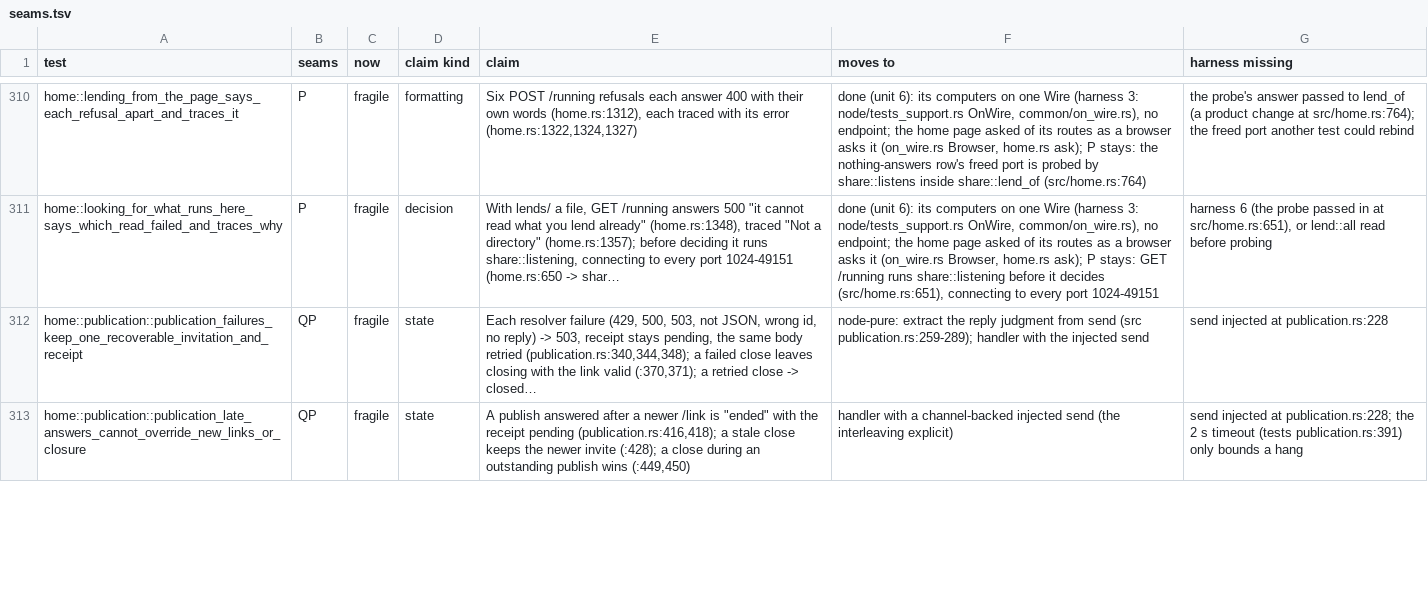
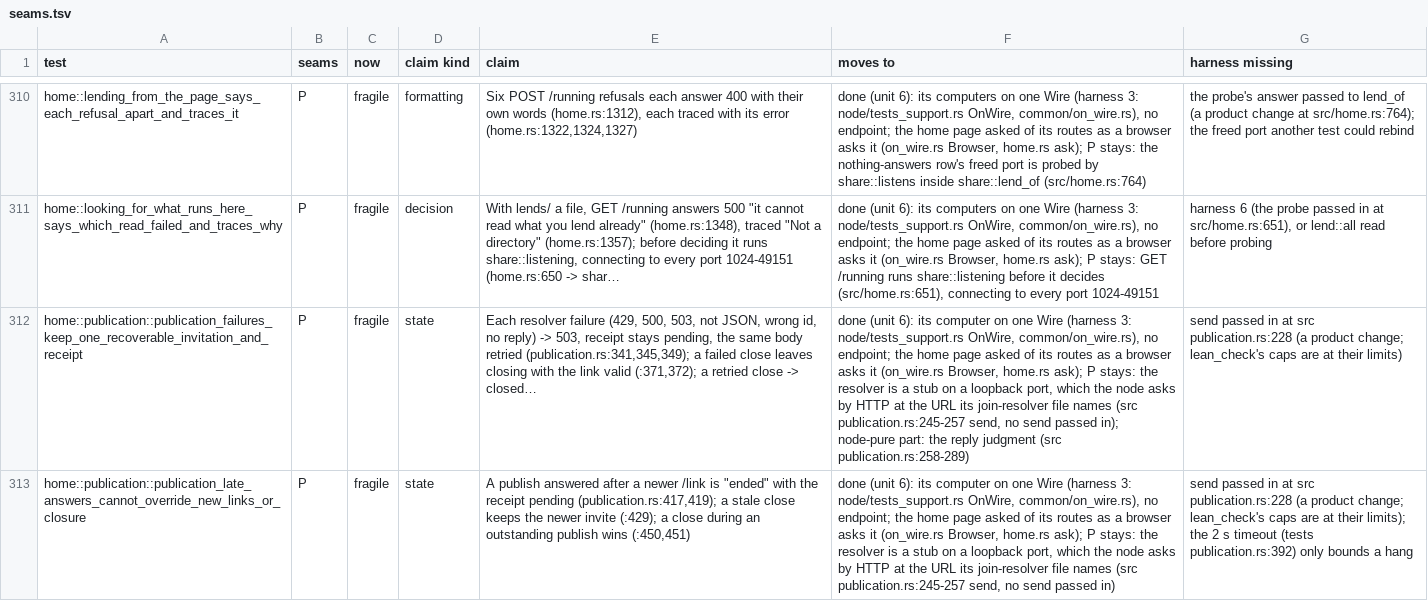
Before and after one commit to alexsbryan/svrngs, a TSV file: docs/seams.tsv, drawn as a sheet; only a part is shown, gaps mark what is left out; the diff covers the shown part only; the diff names each change by its address in the sheet, - before the commit and + after, or states it on an @@ line.

Commit message:
home/publication: 7 tests on the wire, the resolver still a stub on a port
Unit 6's home/publication.rs, after home.rs at the previous commit.

- publication.rs: Alex's computer on the wire (on_wire.rs `start`), its
  restart child's too; its asks home.rs's `ask`. Every assertion kept.
- The resolver is not moved off its socket: the node asks it by
  reqwest at the URL the data dir's join-resolver file names
  (src/publication.rs:245-257 `send`), with no send passed in, so the
  stub listens on a loopback port and P stays in five rows. Passing
  `send` in at src/publication.rs:228 is a product change, and
  scripts/lean_check.py's caps are at their limits (21,325 of 21,325),
  so it waits for an economizing pass. The restart stays five child
  processes: a node restarted in one process waits on the store's
  actor ending with its node (folder.rs:244, as kept.rs's).
- home.rs no longer imports pair.rs `start`; pair.rs's doc says so.
  Test files only: scripts/lean_check.py unchanged, 21,325 and 3,526.

Watched red, each plant in product code then restored (cargo test -p
svrngs-node --features test-support --test home):
- src/publication.rs `change`, the late answer's recheck of the kept
  receipt skipped: one red, a publish answered after a close taken as
  open (publication.rs:450);
- src/publication.rs `change`, a close not superseding the current
  invitation: three red, the copied long link still valid
  (publication.rs:270), after a retried close (:379), and the restart's
  closed phase (:509, its parent at :474);
- src/publication.rs `send`, the reply's id unchecked: one red, a reply
  naming another publication taken (publication.rs:341);
- src/publication.rs `send`, the phrase's five words unchecked: one
  red, "not-five-words" taken (publication.rs:590).
Restored: 21 passed in 12.3 s.

docs/seams.tsv: publication's 7 lose Q; unavailable now deterministic,
the restart child as it was; five keep P (the resolver's stub), the
redirects' with C (the client's 10 s), the restart's with X. Claim
cites moved with the lines.

```diff
--- a/docs/seams.tsv
+++ b/docs/seams.tsv
-B312:B313 (seams): QP
+B312:B313 (seams): P
-E312 (claim): …body retried (publication.rs:340,344,348); a failed close leaves closing with the link valid (:370,371); a retried…
+E312 (claim): …body retried (publication.rs:341,345,349); a failed close leaves closing with the link valid (:371,372); a retried…
-F312 (moves to): node-pure: extract the reply judgment from send (src publication.rs:259-289); handler with the injected send
+F312 (moves to): done (unit 6): its computer on one Wire (harness 3: node/tests_support.rs OnWire, common/on_wire.rs), no endpoint; the home page asked of its routes as a browser asks it (on_wire.rs Browser, home.rs ask); P stays: the resolver is a stub on a loopback port, which the node asks by HTTP at the URL its join-resolver file names (src publication.rs:245-257 send, no send passed in); node-pure part: the reply judgment (src publication.rs:258-289)
-G312 (harness missing): send injected at publication.rs:228
+G312 (harness missing): send passed in at src publication.rs:228 (a product change; lean_check's caps are at their limits)
-E313 (claim): …receipt pending (publication.rs:416,418); a stale close keeps the newer invite (:428); a close during an outstanding publish wins (:449,450)
+E313 (claim): …receipt pending (publication.rs:417,419); a stale close keeps the newer invite (:429); a close during an outstanding publish wins (:450,451)
-F313 (moves to): handler with a channel-backed injected send (the interleaving explicit)
+F313 (moves to): done (unit 6): its computer on one Wire (harness 3: node/tests_support.rs OnWire, common/on_wire.rs), no endpoint; the home page asked of its routes as a browser asks it (on_wire.rs Browser, home.rs ask); P stays: the resolver is a stub on a loopback port, which the node asks by HTTP at the URL its join-resolver file names (src publication.rs:245-257 send, no send passed in)
-G313 (harness missing): send injected at publication.rs:228; the 2 s timeout (tests publication.rs:391) only bounds…
+G313 (harness missing): send passed in at src publication.rs:228 (a product change; lean_check's caps are at their limits); the 2 s timeout (tests publication.rs:392) only bounds…
```
Also changed, not shown: 18 edited cells elsewhere in this file, 4 other files.
